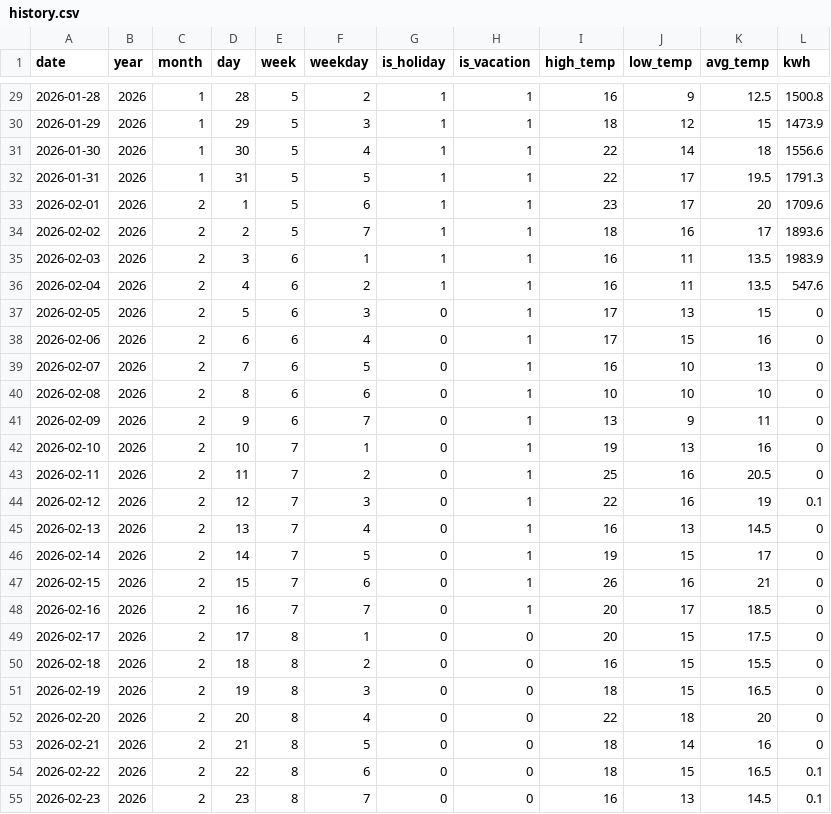
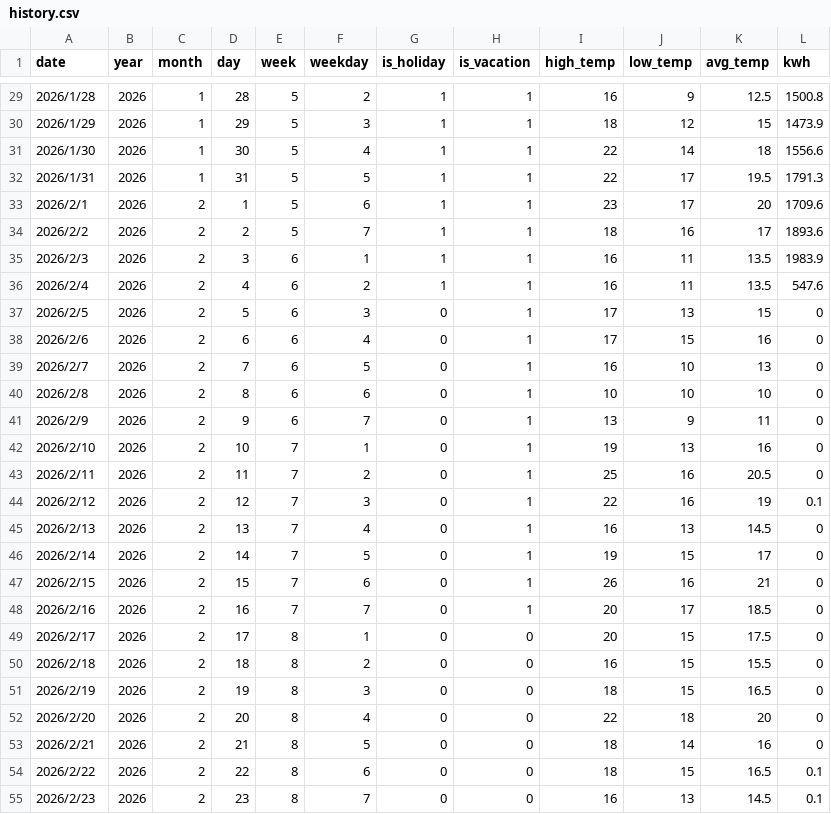
Before and after one commit to 12173238/228project, a CSV file: project/predictor/history.csv, drawn as a sheet; only a part is shown, gaps mark what is left out; the diff covers the shown part only.

```diff
--- a/project/predictor/history.csv
+++ b/project/predictor/history.csv
@@ -29,27 +29,27 @@ date,year,month,day,week,weekday,is_holiday,is_vacation,high_temp,low_temp,avg_t
-2026-01-28,2026,1,28,5,2,1,1,16,9,12.5,1500.8
-2026-01-29,2026,1,29,5,3,1,1,18,12,15,1473.9
-2026-01-30,2026,1,30,5,4,1,1,22,14,18,1556.6
-2026-01-31,2026,1,31,5,5,1,1,22,17,19.5,1791.3
-2026-02-01,2026,2,1,5,6,1,1,23,17,20,1709.6
-2026-02-02,2026,2,2,5,7,1,1,18,16,17,1893.6
-2026-02-03,2026,2,3,6,1,1,1,16,11,13.5,1983.9
-2026-02-04,2026,2,4,6,2,1,1,16,11,13.5,547.6
-2026-02-05,2026,2,5,6,3,0,1,17,13,15,0
-2026-02-06,2026,2,6,6,4,0,1,17,15,16,0
-2026-02-07,2026,2,7,6,5,0,1,16,10,13,0
-2026-02-08,2026,2,8,6,6,0,1,10,10,10,0
-2026-02-09,2026,2,9,6,7,0,1,13,9,11,0
-2026-02-10,2026,2,10,7,1,0,1,19,13,16,0
-2026-02-11,2026,2,11,7,2,0,1,25,16,20.5,0
-2026-02-12,2026,2,12,7,3,0,1,22,16,19,0.1
-2026-02-13,2026,2,13,7,4,0,1,16,13,14.5,0
-2026-02-14,2026,2,14,7,5,0,1,19,15,17,0
-2026-02-15,2026,2,15,7,6,0,1,26,16,21,0
-2026-02-16,2026,2,16,7,7,0,1,20,17,18.5,0
-2026-02-17,2026,2,17,8,1,0,0,20,15,17.5,0
-2026-02-18,2026,2,18,8,2,0,0,16,15,15.5,0
-2026-02-19,2026,2,19,8,3,0,0,18,15,16.5,0
-2026-02-20,2026,2,20,8,4,0,0,22,18,20,0
-2026-02-21,2026,2,21,8,5,0,0,18,14,16,0
-2026-02-22,2026,2,22,8,6,0,0,18,15,16.5,0.1
-2026-02-23,2026,2,23,8,7,0,0,16,13,14.5,0.1
+2026/1/28,2026,1,28,5,2,1,1,16,9,12.5,1500.8
+2026/1/29,2026,1,29,5,3,1,1,18,12,15,1473.9
+2026/1/30,2026,1,30,5,4,1,1,22,14,18,1556.6
+2026/1/31,2026,1,31,5,5,1,1,22,17,19.5,1791.3
+2026/2/1,2026,2,1,5,6,1,1,23,17,20,1709.6
+2026/2/2,2026,2,2,5,7,1,1,18,16,17,1893.6
+2026/2/3,2026,2,3,6,1,1,1,16,11,13.5,1983.9
+2026/2/4,2026,2,4,6,2,1,1,16,11,13.5,547.6
+2026/2/5,2026,2,5,6,3,0,1,17,13,15,0
+2026/2/6,2026,2,6,6,4,0,1,17,15,16,0
+2026/2/7,2026,2,7,6,5,0,1,16,10,13,0
+2026/2/8,2026,2,8,6,6,0,1,10,10,10,0
+2026/2/9,2026,2,9,6,7,0,1,13,9,11,0
+2026/2/10,2026,2,10,7,1,0,1,19,13,16,0
+2026/2/11,2026,2,11,7,2,0,1,25,16,20.5,0
+2026/2/12,2026,2,12,7,3,0,1,22,16,19,0.1
+2026/2/13,2026,2,13,7,4,0,1,16,13,14.5,0
+2026/2/14,2026,2,14,7,5,0,1,19,15,17,0
+2026/2/15,2026,2,15,7,6,0,1,26,16,21,0
+2026/2/16,2026,2,16,7,7,0,1,20,17,18.5,0
+2026/2/17,2026,2,17,8,1,0,0,20,15,17.5,0
+2026/2/18,2026,2,18,8,2,0,0,16,15,15.5,0
+2026/2/19,2026,2,19,8,3,0,0,18,15,16.5,0
+2026/2/20,2026,2,20,8,4,0,0,22,18,20,0
+2026/2/21,2026,2,21,8,5,0,0,18,14,16,0
+2026/2/22,2026,2,22,8,6,0,0,18,15,16.5,0.1
+2026/2/23,2026,2,23,8,7,0,0,16,13,14.5,0.1
```
Also changed, not shown: 1 added row and 41 edited cells elsewhere in this file, 3 other files.
